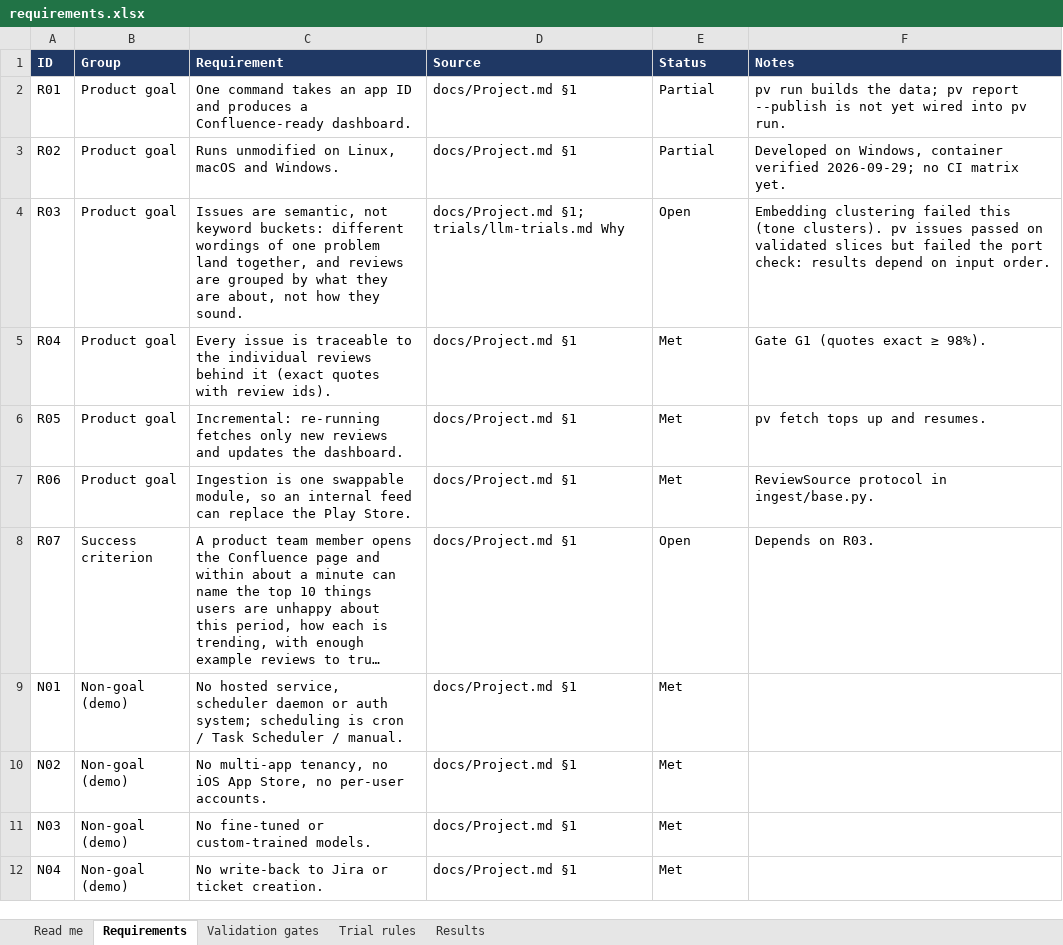
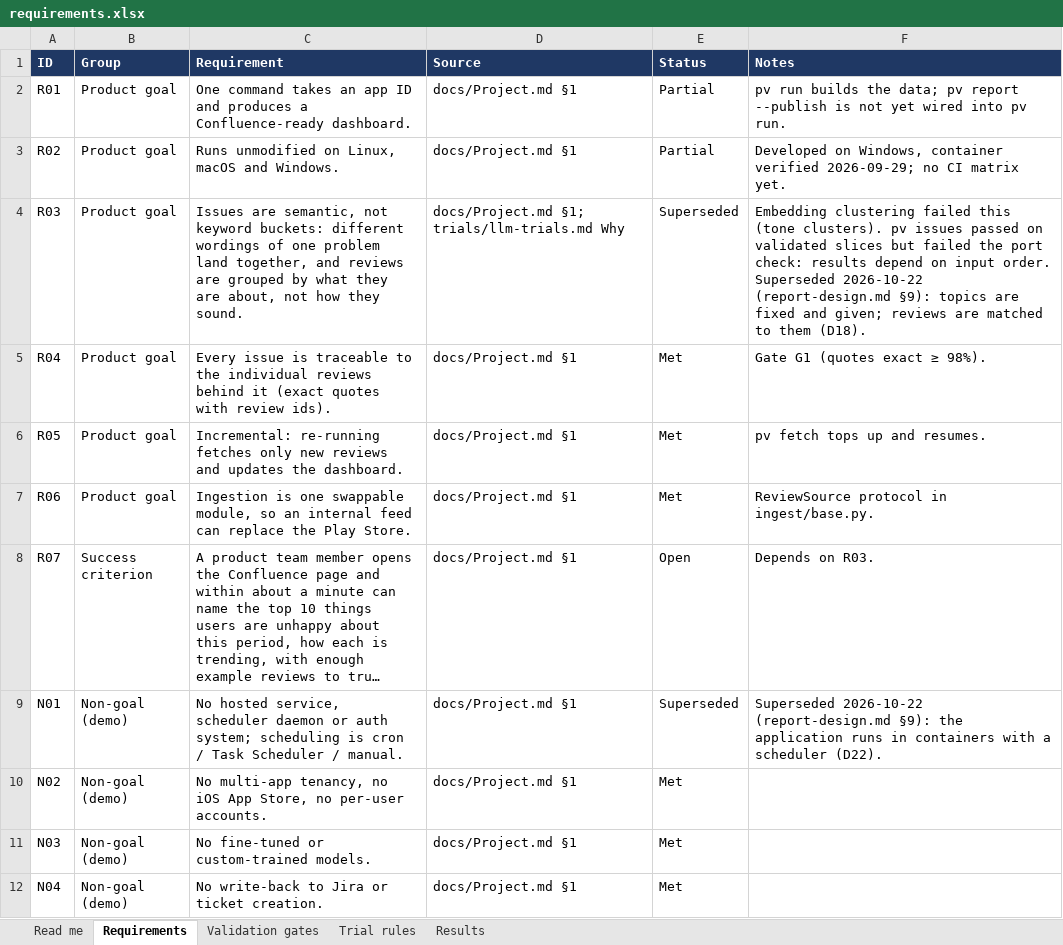
Before and after one commit to Builderbot2000/product-view, an Excel workbook: docs/requirements.xlsx, sheet Requirements, drawn as a sheet; only a part is shown; long unchanged cells end in …; values as stored, in another font and other column widths than the file's, no borders; charts and pictures and conditional formats not drawn; the diff covers the shown part only; the diff names each change by its address in the sheet, - before the commit and + after, or states it on an @@ line.

```diff
--- a/docs/requirements.xlsx (sheet Requirements)
+++ b/docs/requirements.xlsx (sheet Requirements)
-E4 (Status): Open
+E4 (Status): Superseded
-F4 (Notes): …input order.
+F4 (Notes): …input order. Superseded 2026-10-22 (report-design.md §9): topics are fixed and given; reviews are matched to them (D18).
-E9 (Status): Met
+E9 (Status): Superseded
-F9 (Notes): (empty)
+F9 (Notes): Superseded 2026-10-22 (report-design.md §9): the application runs in containers with a scheduler (D22).
```
Also changed, not shown: 6 added rows and 10 edited cells elsewhere in this sheet, sheet Results, charts or pictures, 7 other files.
